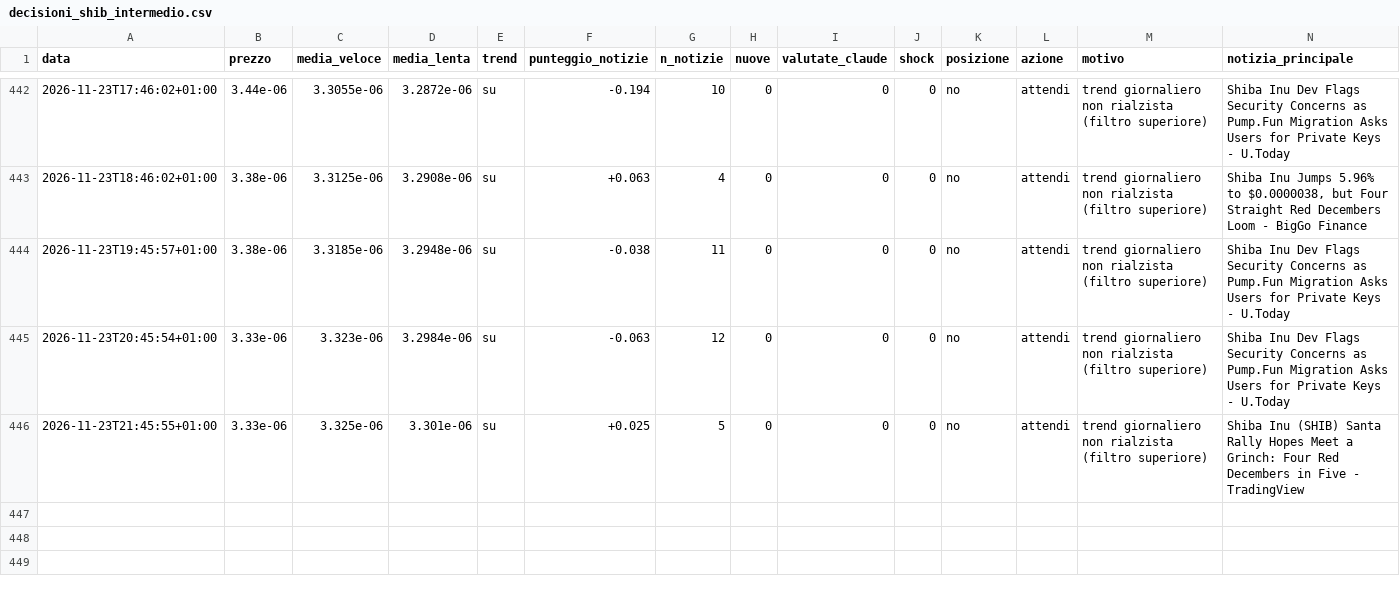
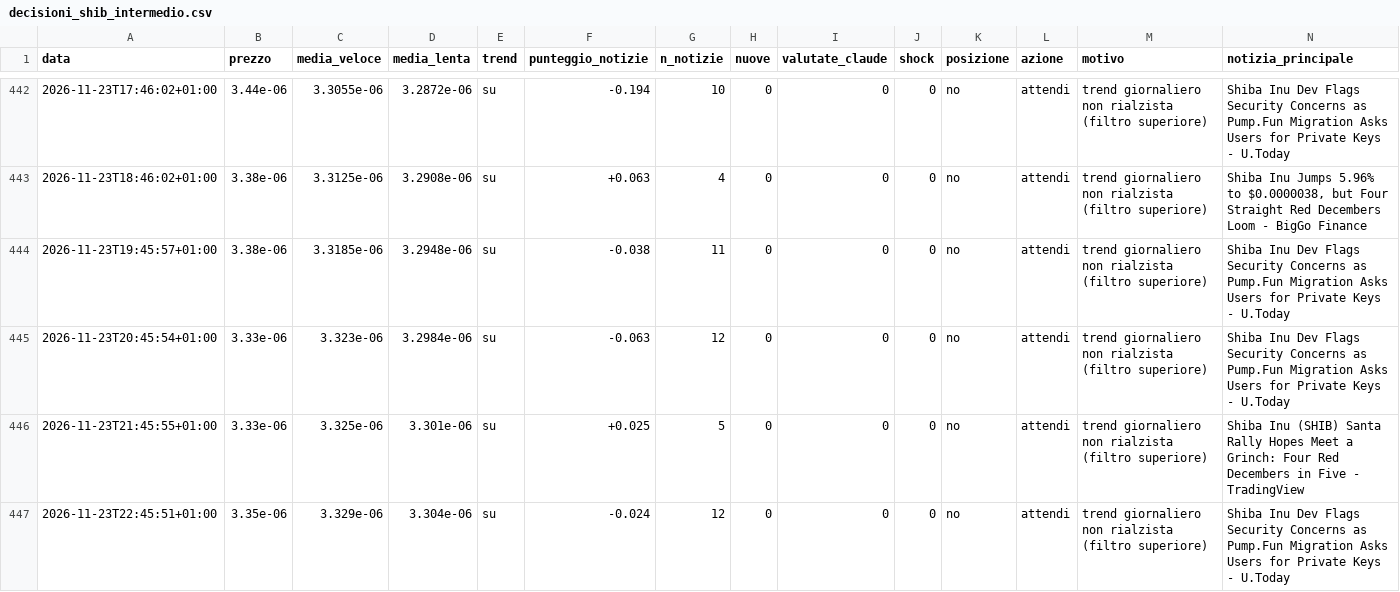
Before and after one commit to Van3d-max/sol-sentinel-, a CSV file: decisioni_shib_intermedio.csv, drawn as a sheet; only a part is shown, gaps mark what is left out; rows hold the shown columns only; the diff names each change by its address in the sheet, - before the commit and + after, or states it on an @@ line.

```diff
--- a/decisioni_shib_intermedio.csv
+++ b/decisioni_shib_intermedio.csv
+row 447: 2026-11-23T22:45:51+01:00 | 3.35e-06 | 3.329e-06 | 3.304e-06 | su | -0.024 | 12 | 0 | 0 | 0 | no | attendi | trend giornaliero non rialzista (filtro superiore) | Shiba Inu Dev Flags Security Concerns as Pump.Fun Migration Asks Users for Private Keys - U.Today
```
Also changed, not shown: decisioni_btc_lento.csv, decisioni_intermedio.csv, 28 other files.
